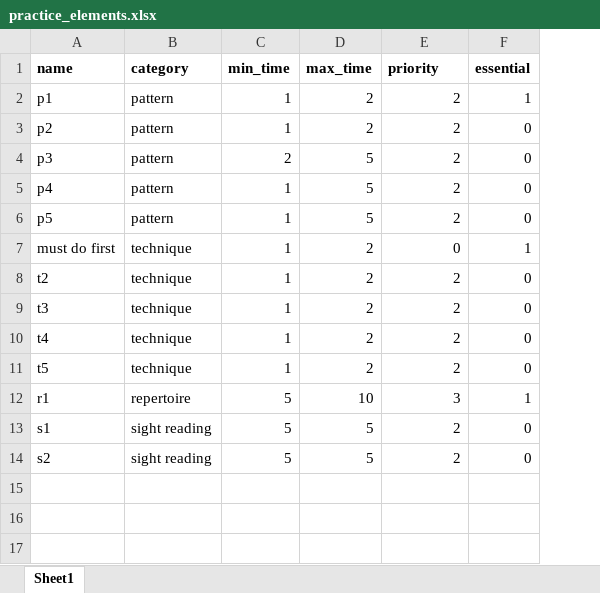
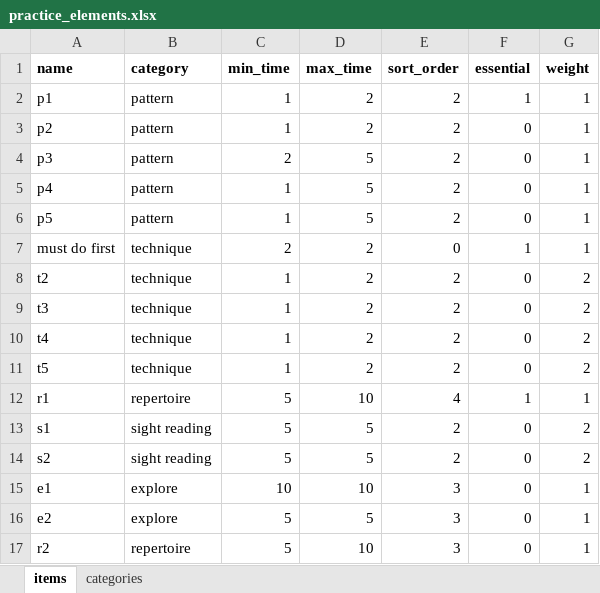
Before and after one commit to DC23/practice-randomiser, an Excel workbook: practice_elements.xlsx, sheet items, drawn as a sheet; values as stored, in another font and other column widths than the file's, no borders; the diff names each change by its address in the sheet, - before the commit and + after, or states it on an @@ line.

Commit message:
updated input spreadsheet based on planned weighted selection and minimum item numbers from a category

```diff
--- a/practice_elements.xlsx (sheet items)
+++ b/practice_elements.xlsx (sheet items)
-sheet tab: Sheet1
+sheet tab: items
+sheet tab: categories
+column G (weight), rows 2-14: 1 | 1 | 1 | 1 | 1 | 1 | 2 | 2 | 2 | 2 | 1 | 2 | 2
-E1: priority
+E1: sort_order
-C7 (min_time): 1
+C7 (min_time): 2
-E12 (sort_order): 3
+E12 (sort_order): 4
+row 15: e1 | explore | 10 | 10 | 3 | 0 | 1
+row 16: e2 | explore | 5 | 5 | 3 | 0 | 1
+row 17: r2 | repertoire | 5 | 10 | 3 | 0 | 1
```
